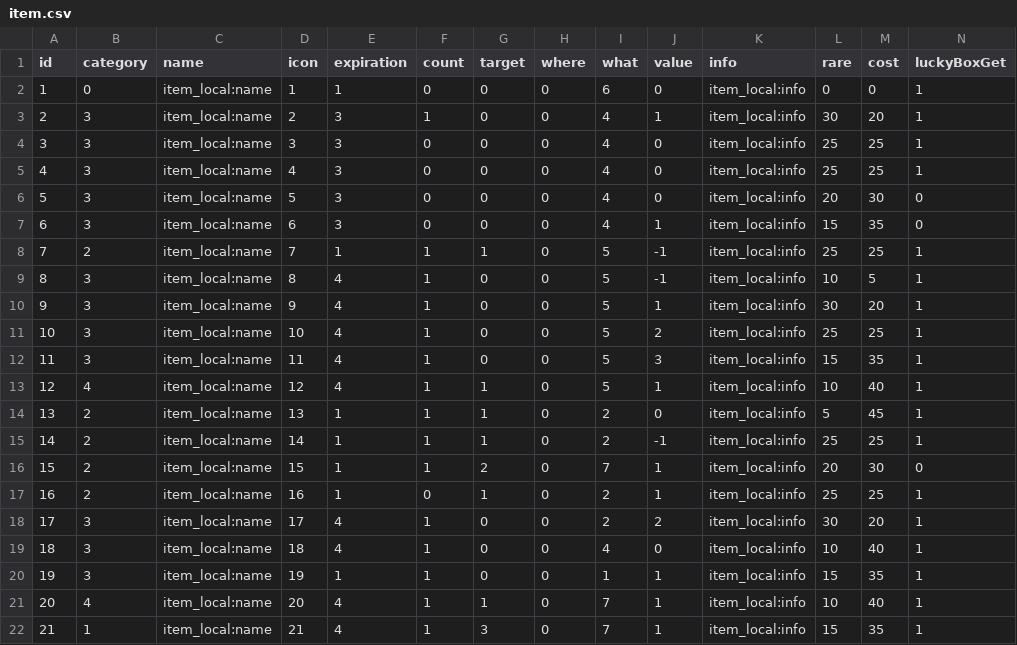
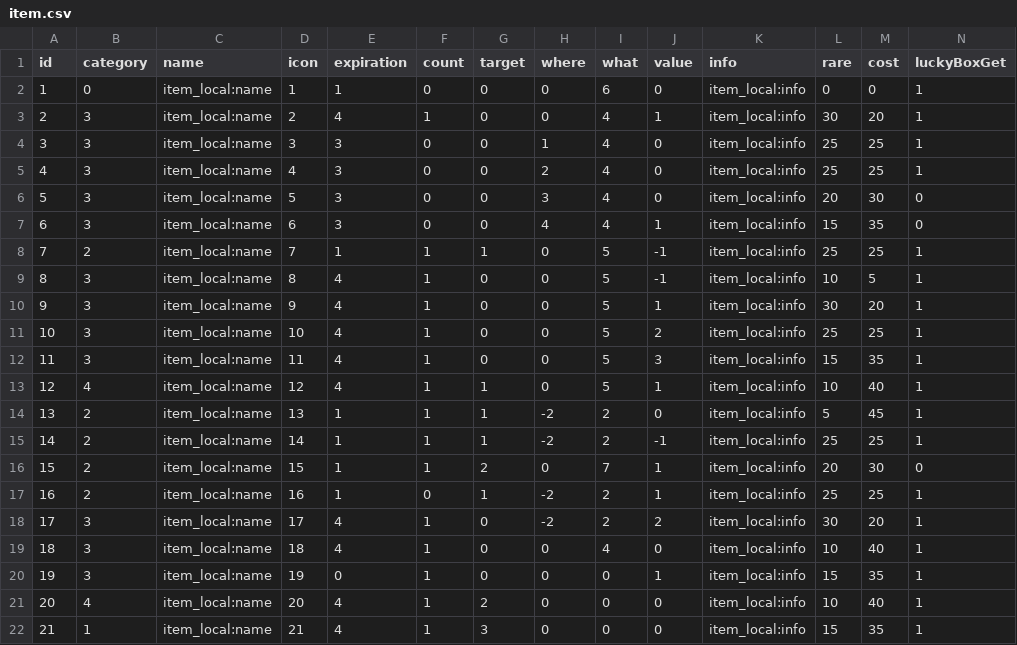
Before and after one commit to Yuri-CHOE/Island-of-Cactus, a CSV file: Assets/Resources/Data/item.csv, drawn as a sheet.

```diff
--- a/Assets/Resources/Data/item.csv
+++ b/Assets/Resources/Data/item.csv
@@ -2,7 +2,7 @@ id,category,name,icon,expiration,count,target,where,what,value,info,rare,cost,lu
 1,0,item_local:name,1,1,0,0,0,6,0,item_local:info,0,0,1
-2,3,item_local:name,2,3,1,0,0,4,1,item_local:info,30,20,1
-3,3,item_local:name,3,3,0,0,0,4,0,item_local:info,25,25,1
-4,3,item_local:name,4,3,0,0,0,4,0,item_local:info,25,25,1
-5,3,item_local:name,5,3,0,0,0,4,0,item_local:info,20,30,0
-6,3,item_local:name,6,3,0,0,0,4,1,item_local:info,15,35,0
+2,3,item_local:name,2,4,1,0,0,4,1,item_local:info,30,20,1
+3,3,item_local:name,3,3,0,0,1,4,0,item_local:info,25,25,1
+4,3,item_local:name,4,3,0,0,2,4,0,item_local:info,25,25,1
+5,3,item_local:name,5,3,0,0,3,4,0,item_local:info,20,30,0
+6,3,item_local:name,6,3,0,0,4,4,1,item_local:info,15,35,0
 7,2,item_local:name,7,1,1,1,0,5,-1,item_local:info,25,25,1
@@ -13,10 +13,10 @@ id,category,name,icon,expiration,count,target,where,what,value,info,rare,cost,lu
 12,4,item_local:name,12,4,1,1,0,5,1,item_local:info,10,40,1
-13,2,item_local:name,13,1,1,1,0,2,0,item_local:info,5,45,1
-14,2,item_local:name,14,1,1,1,0,2,-1,item_local:info,25,25,1
+13,2,item_local:name,13,1,1,1,-2,2,0,item_local:info,5,45,1
+14,2,item_local:name,14,1,1,1,-2,2,-1,item_local:info,25,25,1
 15,2,item_local:name,15,1,1,2,0,7,1,item_local:info,20,30,0
-16,2,item_local:name,16,1,0,1,0,2,1,item_local:info,25,25,1
-17,3,item_local:name,17,4,1,0,0,2,2,item_local:info,30,20,1
+16,2,item_local:name,16,1,0,1,-2,2,1,item_local:info,25,25,1
+17,3,item_local:name,17,4,1,0,-2,2,2,item_local:info,30,20,1
 18,3,item_local:name,18,4,1,0,0,4,0,item_local:info,10,40,1
-19,3,item_local:name,19,1,1,0,0,1,1,item_local:info,15,35,1
-20,4,item_local:name,20,4,1,1,0,7,1,item_local:info,10,40,1
-21,1,item_local:name,21,4,1,3,0,7,1,item_local:info,15,35,1
+19,3,item_local:name,19,0,1,0,0,0,1,item_local:info,15,35,1
+20,4,item_local:name,20,4,1,2,0,0,0,item_local:info,10,40,1
+21,1,item_local:name,21,4,1,3,0,0,0,item_local:info,15,35,1
```
Also changed, not shown: Assets/Resources/Data/Event.csv, Assets/Resources/Data/LuckyBox.csv, 3 other files.
